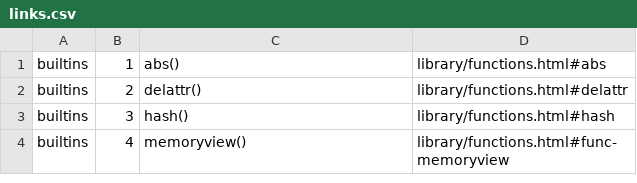
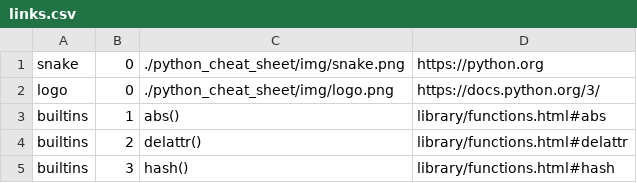
Before and after one commit to zachsmith100/sagepage, a CSV file: python_cheat_sheet/links.csv, drawn as a sheet; only a part is shown; the shorter side is filled out with more unchanged rows.

```diff
--- a/python_cheat_sheet/links.csv
+++ b/python_cheat_sheet/links.csv
@@ -1 +1,3 @@
+snake,0,./python_cheat_sheet/img/snake.png,https://python.org
+logo,0,./python_cheat_sheet/img/logo.png,https://docs.python.org/3/
 builtins,1,abs(),library/functions.html#abs
```
Also changed, not shown: 7 other files.
